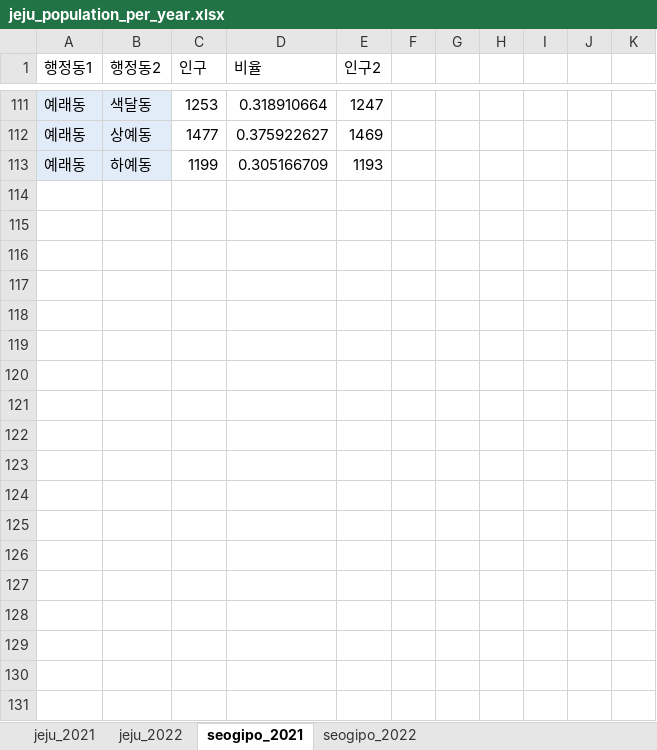
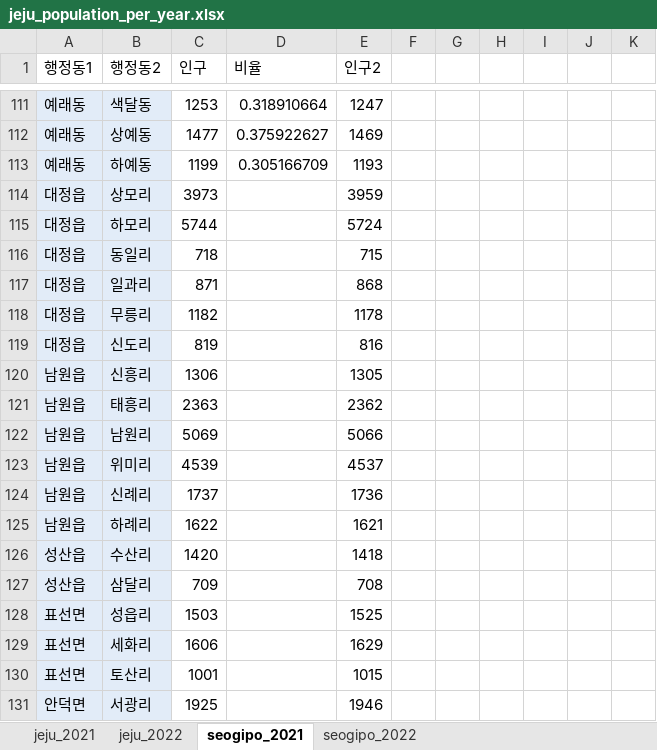
Before and after one commit to CJunbot/Dacon_Jeju_traffic, an Excel workbook: jeju_population_per_year.xlsx, sheet seogipo_2021, drawn as a sheet; only a part is shown, gaps mark what is left out; values as stored, in another font and other column widths than the file's, no borders; the diff names each change by its address in the sheet, - before the commit and + after, or states it on an @@ line.

```diff
--- a/jeju_population_per_year.xlsx (sheet seogipo_2021)
+++ b/jeju_population_per_year.xlsx (sheet seogipo_2021)
+row 114: 대정읍 | 상모리 | 3973 |  | 3959
+row 115: 대정읍 | 하모리 | 5744 |  | 5724
+row 116: 대정읍 | 동일리 | 718 |  | 715
+row 117: 대정읍 | 일과리 | 871 |  | 868
+row 118: 대정읍 | 무릉리 | 1182 |  | 1178
+row 119: 대정읍 | 신도리 | 819 |  | 816
+row 120: 남원읍 | 신흥리 | 1306 |  | 1305
+row 121: 남원읍 | 태흥리 | 2363 |  | 2362
+row 122: 남원읍 | 남원리 | 5069 |  | 5066
+row 123: 남원읍 | 위미리 | 4539 |  | 4537
+row 124: 남원읍 | 신례리 | 1737 |  | 1736
+row 125: 남원읍 | 하례리 | 1622 |  | 1621
+row 126: 성산읍 | 수산리 | 1420 |  | 1418
+row 127: 성산읍 | 삼달리 | 709 |  | 708
+row 128: 표선면 | 성읍리 | 1503 |  | 1525
+row 129: 표선면 | 세화리 | 1606 |  | 1629
+row 130: 표선면 | 토산리 | 1001 |  | 1015
+row 131: 안덕면 | 서광리 | 1925 |  | 1946
```
Also changed, not shown: sheet jeju_2021, 8 other files.
